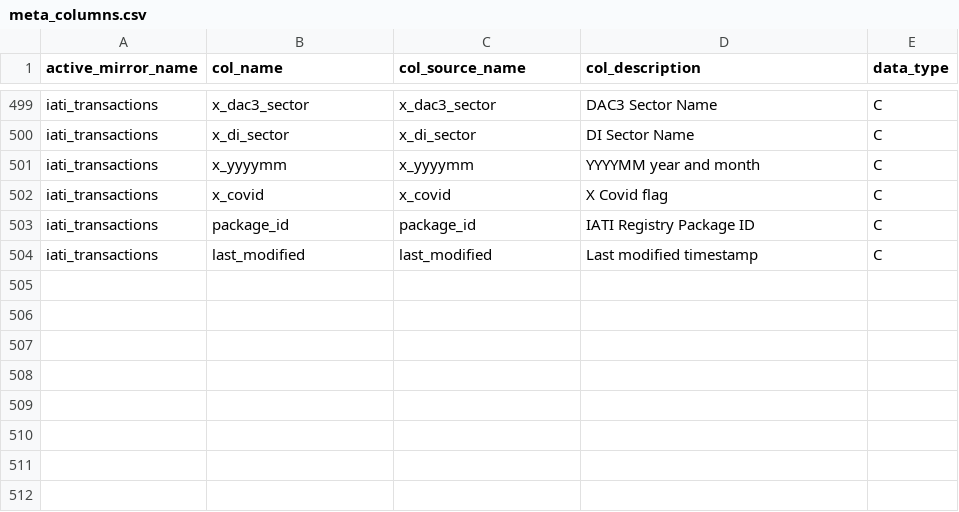
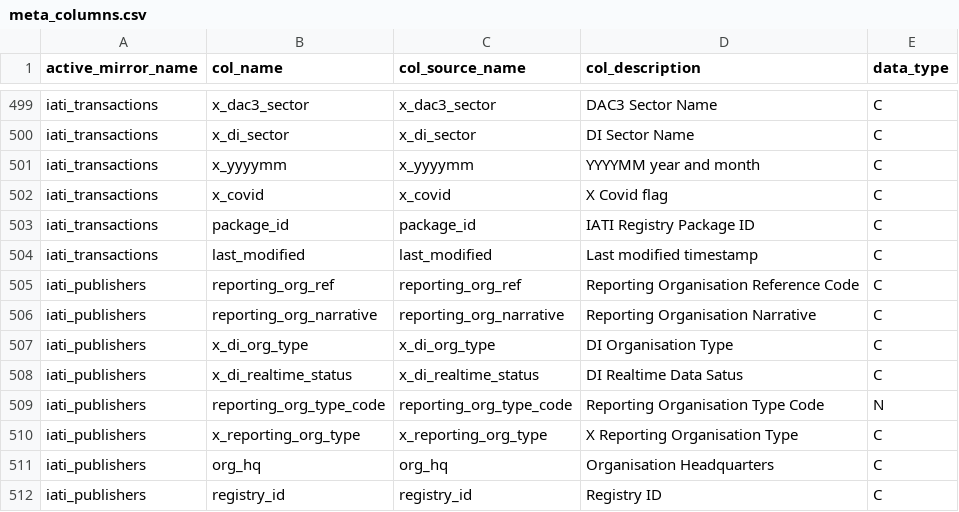
Before and after one commit to devinit/ddw-analyst-ui, a CSV file: data_updates/manual/CSV/meta_columns.csv, drawn as a sheet; only a part is shown, gaps mark what is left out.

Commit message:
IATI Publishers file

```diff
--- a/data_updates/manual/CSV/meta_columns.csv
+++ b/data_updates/manual/CSV/meta_columns.csv
@@ -504 +504,9 @@ iati_transactions,package_id,package_id,IATI Registry Package ID,C
 iati_transactions,last_modified,last_modified,Last modified timestamp,C
+iati_publishers,reporting_org_ref,reporting_org_ref,Reporting Organisation Reference Code,C
+iati_publishers,reporting_org_narrative,reporting_org_narrative,Reporting Organisation Narrative,C
+iati_publishers,x_di_org_type,x_di_org_type,DI Organisation Type,C
+iati_publishers,x_di_realtime_status,x_di_realtime_status,DI Realtime Data Satus,C
+iati_publishers,reporting_org_type_code,reporting_org_type_code,Reporting Organisation Type Code,N
+iati_publishers,x_reporting_org_type,x_reporting_org_type,X Reporting Organisation Type,C
+iati_publishers,org_hq,org_hq,Organisation Headquarters,C
+iati_publishers,registry_id,registry_id,Registry ID,C
```
Also changed, not shown: data_updates/manual/CSV/meta.csv, 1 other file.
